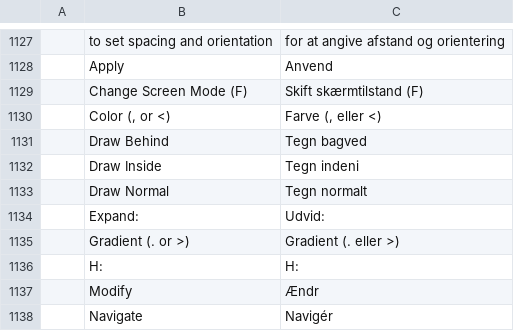
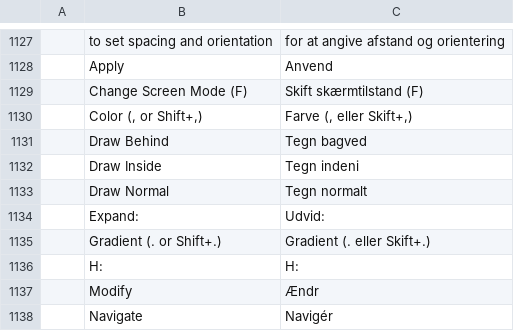
Before and after one commit to ElliottHitch/vectorcraft, a TSV file: crates/ui-egui/src/i18n/da.tsv, drawn as a sheet; only a part is shown, gaps mark what is left out; removed rows and columns are numbered as before the commit, all else as after; the diff names each change by its address in the sheet, - before the commit and + after, or states it on an @@ line.

```diff
--- a/crates/ui-egui/src/i18n/da.tsv
+++ b/crates/ui-egui/src/i18n/da.tsv
-row 1130:  | Color (, or <) | Farve (, eller <)
+row 1130:  | Color (, or Shift+,) | Farve (, eller Skift+,)
-row 1135:  | Gradient (. or >) | Gradient (. eller >)
+row 1135:  | Gradient (. or Shift+.) | Gradient (. eller Skift+.)
```
Also changed, not shown: crates/ui-egui/src/i18n/bg.tsv, crates/ui-egui/src/i18n/cs.tsv, 24 other files.
